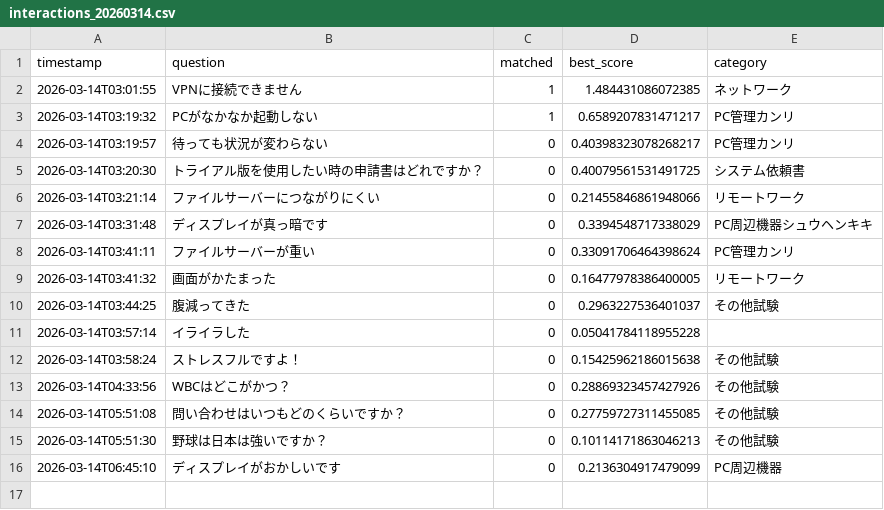
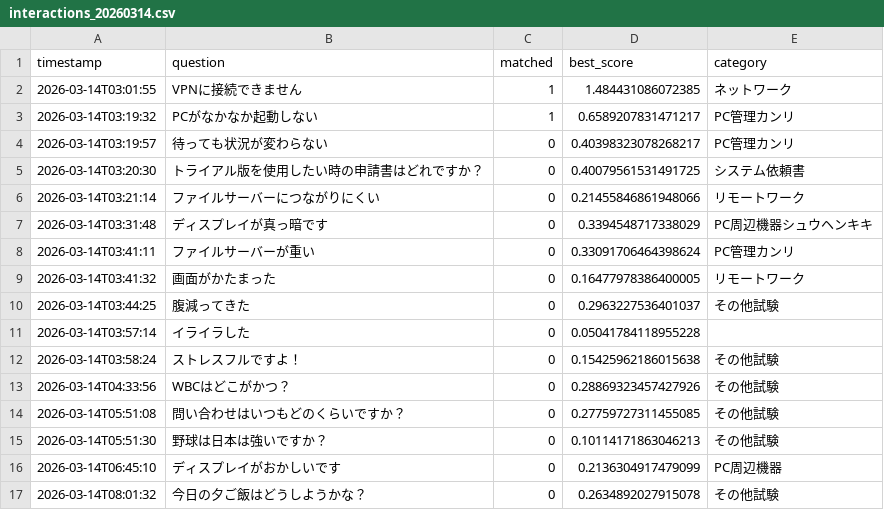
Before and after one commit to Hisa888/helpdesk_ai, a CSV file: streamlit_data/logs/interactions_20260314.csv, drawn as a sheet; the diff names each change by its address in the sheet, - before the commit and + after, or states it on an @@ line.

Commit message:
Update log: logs/interactions_20260314.csv

```diff
--- a/streamlit_data/logs/interactions_20260314.csv
+++ b/streamlit_data/logs/interactions_20260314.csv
+row 17: 2026-03-14T08:01:32 | 今日の夕ご飯はどうしようかな？ | 0 | 0.2634892027915078 | その他試験
```
